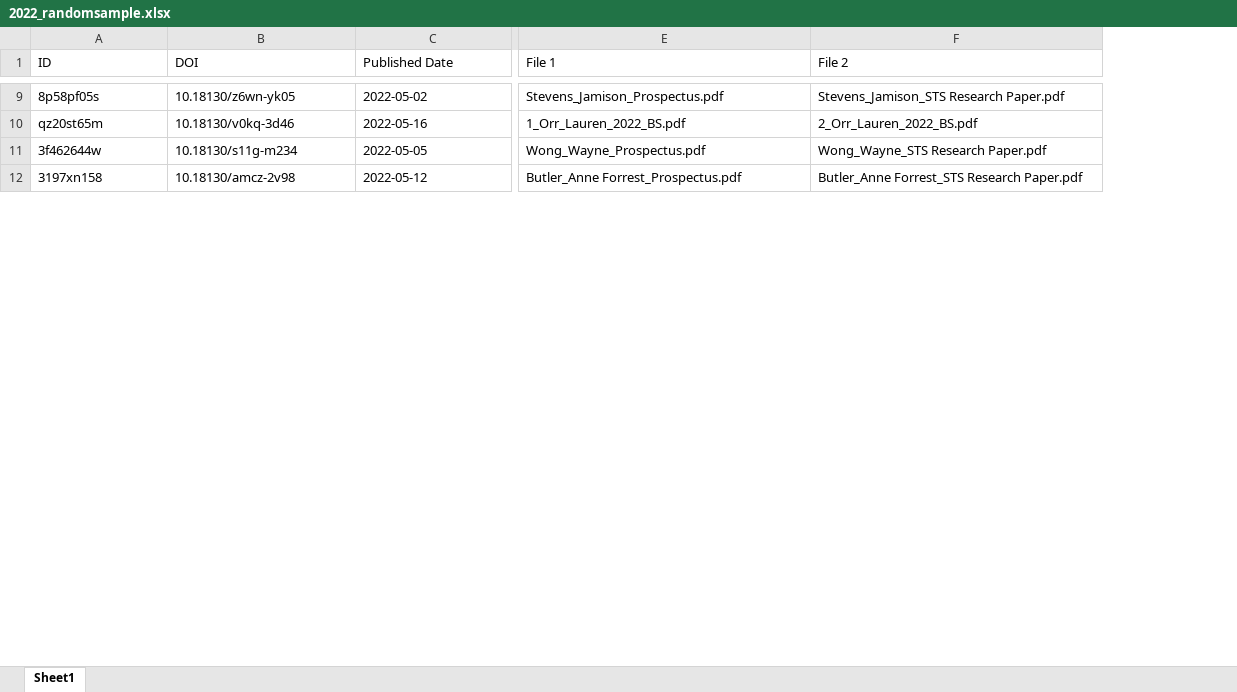
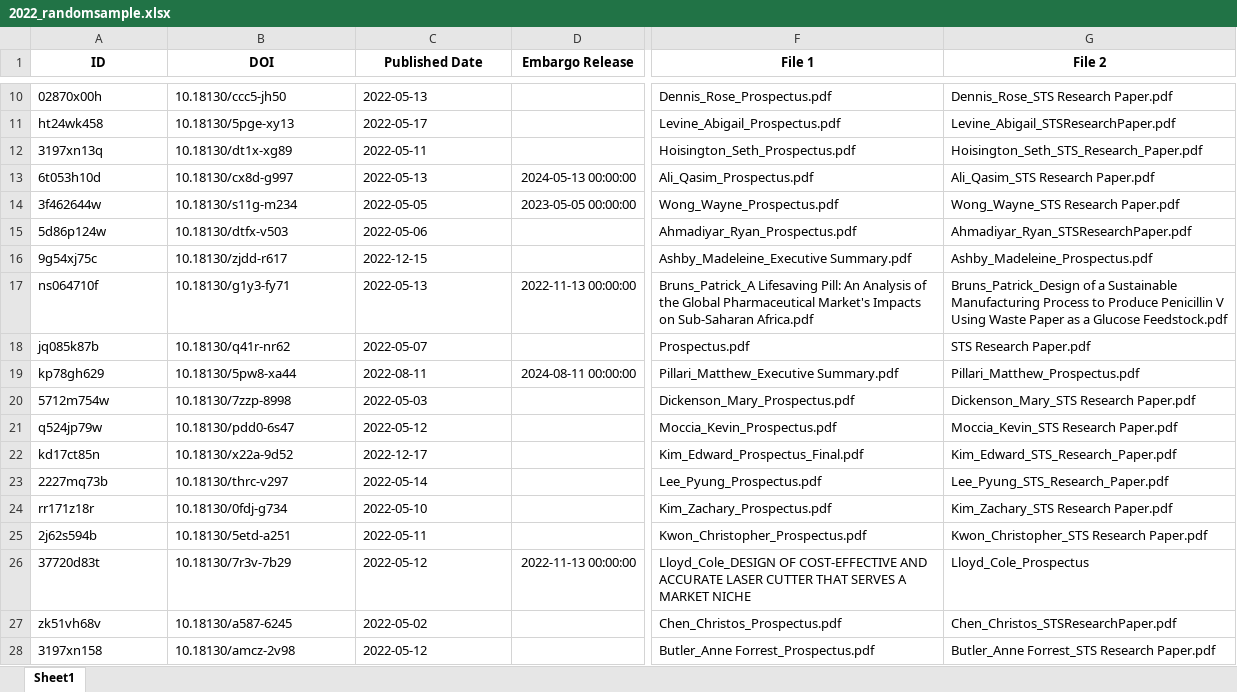
Before and after one commit to epurpur/AI_Citation_Hallucinations, an Excel workbook: files_by_year/2022_randomsample.xlsx, sheet Sheet1, drawn as a sheet; only a part is shown, gaps mark what is left out; values as stored, in another font and other column widths than the file's, no borders; removed rows and columns are numbered as before the commit, all else as after; rows hold the shown columns only; the diff covers the shown part only; the diff names each change by its address in the sheet, - before the commit and + after, or states it on an @@ line.

```diff
--- a/files_by_year/2022_randomsample.xlsx (sheet Sheet1)
+++ b/files_by_year/2022_randomsample.xlsx (sheet Sheet1)
+column D (Embargo Release), row 14: 2023-05-05 00:00:00
@@ A1:C1 bold: off → on, alignment: left → center @@
@@ F1:G1 bold: off → on, alignment: left → center @@
-A10 (ID): 8p58pf05s
+A10 (ID): 02870x00h
-B10 (DOI): 10.18130/z6wn-yk05
+B10 (DOI): 10.18130/ccc5-jh50
-C10 (Published Date): 2022-05-02
+C10 (Published Date): 2022-05-13
-F10 (File 1): Stevens_Jamison_Prospectus.pdf
+F10 (File 1): Dennis_Rose_Prospectus.pdf
-G10 (File 2): Stevens_Jamison_STS Research Paper.pdf
+G10 (File 2): Dennis_Rose_STS Research Paper.pdf
-row 10: qz20st65m | 10.18130/v0kq-3d46 | 2022-05-16 | 1_Orr_Lauren_2022_BS.pdf | 2_Orr_Lauren_2022_BS.pdf
+row 11: ht24wk458 | 10.18130/5pge-xy13 | 2022-05-17 |  | Levine_Abigail_Prospectus.pdf | Levine_Abigail_STSResearchPaper.pdf
+row 12: 3197xn13q | 10.18130/dt1x-xg89 | 2022-05-11 |  | Hoisington_Seth_Prospectus.pdf | Hoisington_Seth_STS_Research_Paper.pdf
+row 13: 6t053h10d | 10.18130/cx8d-g997 | 2022-05-13 | 2024-05-13 00:00:00 | Ali_Qasim_Prospectus.pdf | Ali_Qasim_STS Research Paper.pdf
+row 15: 5d86p124w | 10.18130/dtfx-v503 | 2022-05-06 |  | Ahmadiyar_Ryan_Prospectus.pdf | Ahmadiyar_Ryan_STSResearchPaper.pdf
+row 16: 9g54xj75c | 10.18130/zjdd-r617 | 2022-12-15 |  | Ashby_Madeleine_Executive Summary.pdf | Ashby_Madeleine_Prospectus.pdf
+row 17: ns064710f | 10.18130/g1y3-fy71 | 2022-05-13 | 2022-11-13 00:00:00 | Bruns_Patrick_A Lifesaving Pill: An Analysis of the Global Pharmaceutical Market's Impacts on Sub-Saharan Africa.pdf | Bruns_Patrick_Design of a Sustainable Manufacturing Process to Produce Penicillin V Using Waste Paper as a Glucose Feedstock.pdf
+row 18: jq085k87b | 10.18130/q41r-nr62 | 2022-05-07 |  | Prospectus.pdf | STS Research Paper.pdf
+row 19: kp78gh629 | 10.18130/5pw8-xa44 | 2022-08-11 | 2024-08-11 00:00:00 | Pillari_Matthew_Executive Summary.pdf | Pillari_Matthew_Prospectus.pdf
+row 20: 5712m754w | 10.18130/7zzp-8998 | 2022-05-03 |  | Dickenson_Mary_Prospectus.pdf | Dickenson_Mary_STS Research Paper.pdf
+row 21: q524jp79w | 10.18130/pdd0-6s47 | 2022-05-12 |  | Moccia_Kevin_Prospectus.pdf | Moccia_Kevin_STS Research Paper.pdf
+row 22: kd17ct85n | 10.18130/x22a-9d52 | 2022-12-17 |  | Kim_Edward_Prospectus_Final.pdf | Kim_Edward_STS_Research_Paper.pdf
+row 23: 2227mq73b | 10.18130/thrc-v297 | 2022-05-14 |  | Lee_Pyung_Prospectus.pdf | Lee_Pyung_STS_Research_Paper.pdf
+row 24: rr171z18r | 10.18130/0fdj-g734 | 2022-05-10 |  | Kim_Zachary_Prospectus.pdf | Kim_Zachary_STS Research Paper.pdf
+row 25: 2j62s594b | 10.18130/5etd-a251 | 2022-05-11 |  | Kwon_Christopher_Prospectus.pdf | Kwon_Christopher_STS Research Paper.pdf
+row 26: 37720d83t | 10.18130/7r3v-7b29 | 2022-05-12 | 2022-11-13 00:00:00 | Lloyd_Cole_DESIGN OF COST-EFFECTIVE AND ACCURATE LASER CUTTER THAT SERVES A MARKET NICHE | Lloyd_Cole_Prospectus
+row 27: zk51vh68v | 10.18130/a587-6245 | 2022-05-02 |  | Chen_Christos_Prospectus.pdf | Chen_Christos_STSResearchPaper.pdf
```
Also changed, not shown: 19 added rows, 46 removed rows, 3 moved rows, 74 edited cells and cell formats elsewhere in this sheet, files_by_year/2020_randomsample.xlsx, files_by_year/2021_randomsample.xlsx, 4 other files.
